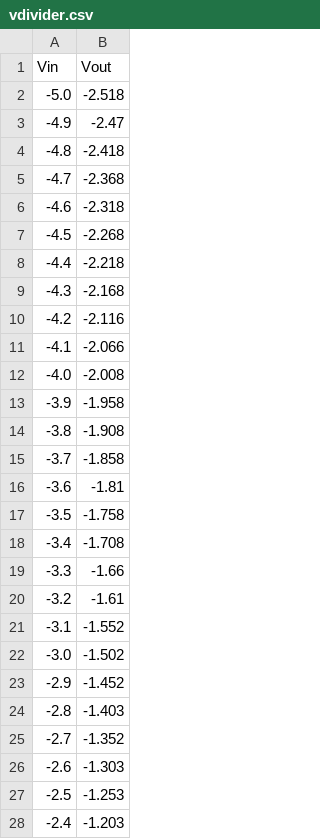
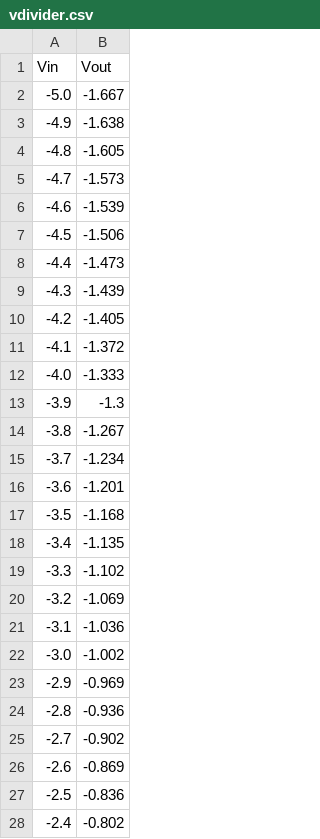
Before and after one commit to bringsyrup/CircuitsLabs, a CSV file: lab1/vdivider.csv, drawn as a sheet; only a part is shown; the diff covers the shown part only.

```diff
--- a/lab1/vdivider.csv
+++ b/lab1/vdivider.csv
@@ -1,28 +1,28 @@
 "Vin","Vout"
--5.0,-2.518
--4.9,-2.47
--4.8,-2.418
--4.7,-2.368
--4.6,-2.318
--4.5,-2.268
--4.4,-2.218
--4.3,-2.168
--4.2,-2.116
--4.1,-2.066
--4.0,-2.008
--3.9,-1.958
--3.8,-1.908
--3.7,-1.858
--3.6,-1.81
--3.5,-1.758
--3.4,-1.708
--3.3,-1.66
--3.2,-1.61
--3.1,-1.552
--3.0,-1.502
--2.9,-1.452
--2.8,-1.403
--2.7,-1.352
--2.6,-1.303
--2.5,-1.253
--2.4,-1.203
+-5.0,-1.667
+-4.9,-1.638
+-4.8,-1.605
+-4.7,-1.573
+-4.6,-1.539
+-4.5,-1.506
+-4.4,-1.473
+-4.3,-1.439
+-4.2,-1.405
+-4.1,-1.372
+-4.0,-1.333
+-3.9,-1.3
+-3.8,-1.267
+-3.7,-1.234
+-3.6,-1.201
+-3.5,-1.168
+-3.4,-1.135
+-3.3,-1.102
+-3.2,-1.069
+-3.1,-1.036
+-3.0,-1.002
+-2.9,-0.969
+-2.8,-0.936
+-2.7,-0.902
+-2.6,-0.869
+-2.5,-0.836
+-2.4,-0.802
```
Also changed, not shown: 74 edited cells elsewhere in this file, 2 other files.
